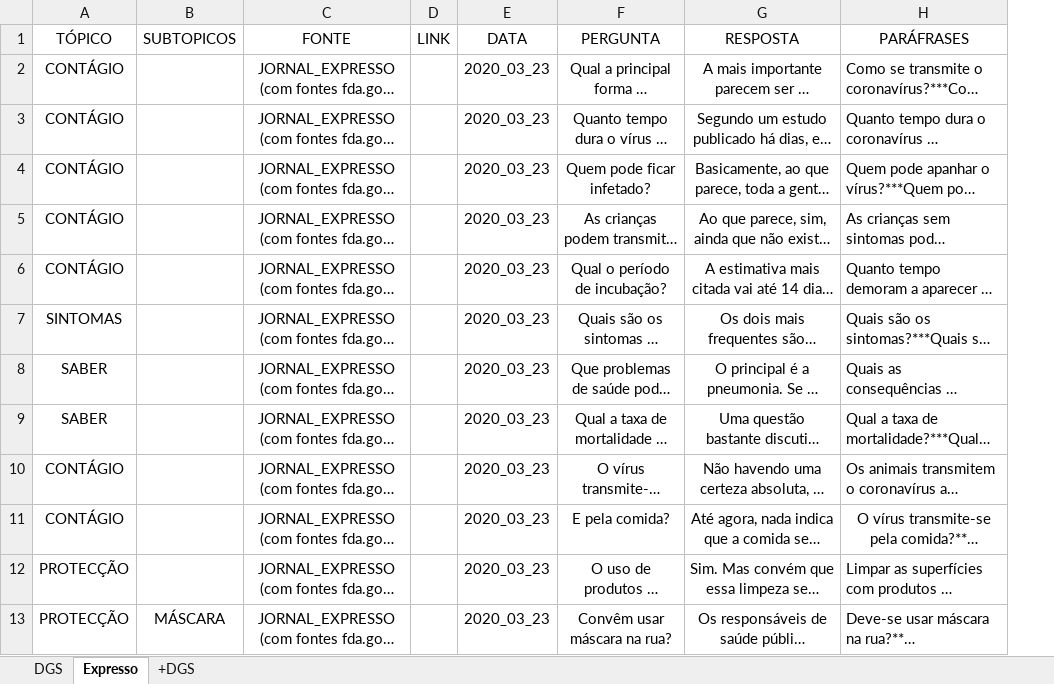
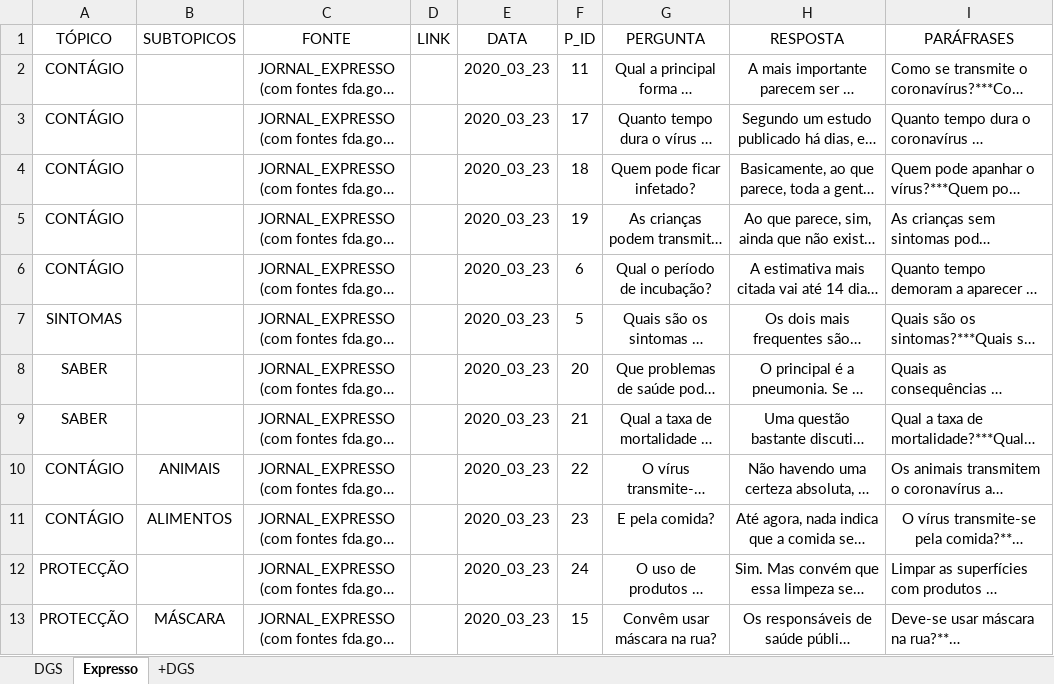
Before and after one commit to leonorllansol/muahah, an Excel workbook: corpora/bot-FAQ.xlsx, sheet Expresso, drawn as a sheet; only a part is shown; long unchanged cells end in …; values as stored, in another font and other column widths than the file's, no borders; charts and pictures not drawn; the diff names each change by its address in the sheet, - before the commit and + after, or states it on an @@ line.

```diff
--- a/corpora/bot-FAQ.xlsx (sheet Expresso)
+++ b/corpora/bot-FAQ.xlsx (sheet Expresso)
+column F (P_ID), rows 2-13: 11 | 17 | 18 | 19 | 6 | 5 | 20 | 21 | 22 | 23 | 24 | 15
-B10 (SUBTOPICOS): (empty)
+B10 (SUBTOPICOS): ANIMAIS
-B11 (SUBTOPICOS): (empty)
+B11 (SUBTOPICOS): ALIMENTOS
```
Also changed, not shown: sheet +DGS, sheet DGS, charts or pictures, 24 other files.
